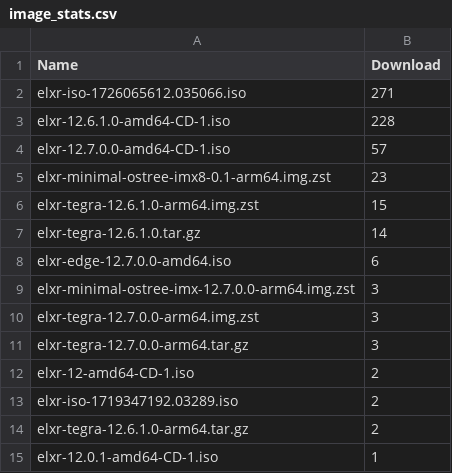
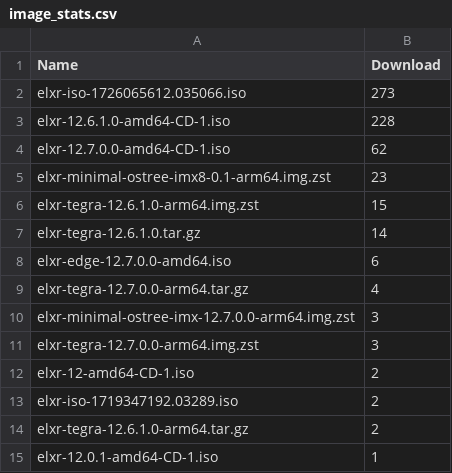
Before and after one commit to shijq23/elxr-metrics, a CSV file: public/image_stats.csv, drawn as a sheet.

```diff
--- a/public/image_stats.csv
+++ b/public/image_stats.csv
@@ -1,5 +1,5 @@
 Name,Download
-elxr-iso-1726065612.035066.iso,271
+elxr-iso-1726065612.035066.iso,273
 elxr-12.6.1.0-amd64-CD-1.iso,228
-elxr-12.7.0.0-amd64-CD-1.iso,57
+elxr-12.7.0.0-amd64-CD-1.iso,62
 elxr-minimal-ostree-imx8-0.1-arm64.img.zst,23
@@ -8,5 +8,5 @@ elxr-tegra-12.6.1.0.tar.gz,14
 elxr-edge-12.7.0.0-amd64.iso,6
+elxr-tegra-12.7.0.0-arm64.tar.gz,4
 elxr-minimal-ostree-imx-12.7.0.0-arm64.img.zst,3
 elxr-tegra-12.7.0.0-arm64.img.zst,3
-elxr-tegra-12.7.0.0-arm64.tar.gz,3
 elxr-12-amd64-CD-1.iso,2
```
Also changed, not shown: public/elxr_org_view.csv, public/image_top_10.csv, 2 other files.
